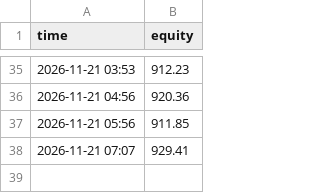
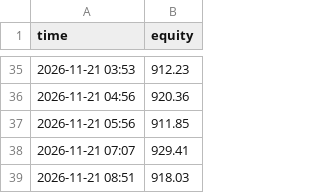
Before and after one commit to deadflies82-commits/Paper-bot, a CSV file: equity.csv, drawn as a sheet; only a part is shown, gaps mark what is left out; the diff names each change by its address in the sheet, - before the commit and + after, or states it on an @@ line.

```diff
--- a/equity.csv
+++ b/equity.csv
+row 39: 2026-11-21 08:51 | 918.03
```
Also changed, not shown: trades.csv, 2 other files.
